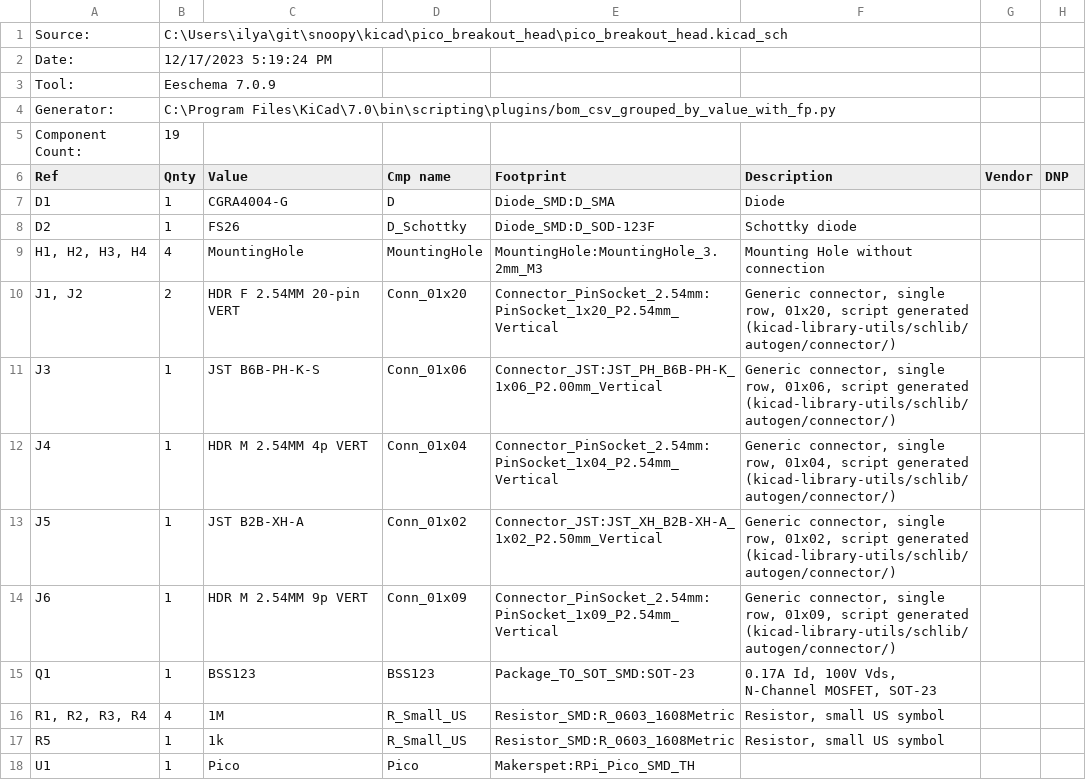
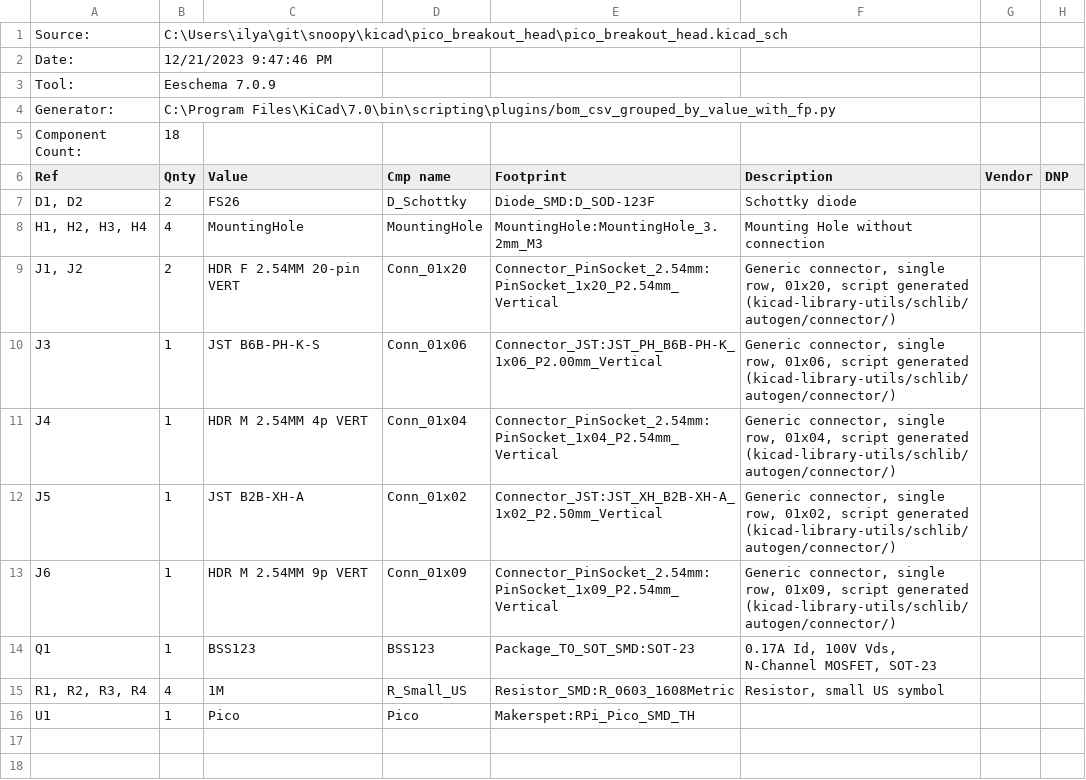
Before and after one commit to makerspet/makerspet_snoopy, a CSV file: kicad/pico_breakout_head/output/pico_breakout_head_bom.csv, drawn as a sheet.

Commit message:
Pico head PCB 0.1.1

```diff
--- a/kicad/pico_breakout_head/output/pico_breakout_head_bom.csv
+++ b/kicad/pico_breakout_head/output/pico_breakout_head_bom.csv
@@ -1,9 +1,8 @@
 "Source:","C:\Users\ilya\git\snoopy\kicad\pico_breakout_head\pico_breakout_head.kicad_sch"
-"Date:","12/17/2023 5:19:24 PM"
+"Date:","12/21/2023 9:47:46 PM"
 "Tool:","Eeschema 7.0.9"
 "Generator:","C:\Program Files\KiCad\7.0\bin\scripting\plugins/bom_csv_grouped_by_value_with_fp.py"
-"Component Count:","19"
+"Component Count:","18"
 "Ref","Qnty","Value","Cmp name","Footprint","Description","Vendor","DNP"
-"D1","1","CGRA4004-G","D","Diode_SMD:D_SMA","Diode","",""
-"D2","1","FS26","D_Schottky","Diode_SMD:D_SOD-123F","Schottky diode","",""
+"D1, D2","2","FS26","D_Schottky","Diode_SMD:D_SOD-123F","Schottky diode","",""
 "H1, H2, H3, H4","4","MountingHole","MountingHole","MountingHole:MountingHole_3.2mm_M3","Mounting Hole without connection","",""
@@ -16,3 +15,2 @@
 "R1, R2, R3, R4","4","1M","R_Small_US","Resistor_SMD:R_0603_1608Metric","Resistor, small US symbol","",""
-"R5","1","1k","R_Small_US","Resistor_SMD:R_0603_1608Metric","Resistor, small US symbol","",""
 "U1","1","Pico","Pico","Makerspet:RPi_Pico_SMD_TH","","",""
```
Also changed, not shown: 11 other files.
